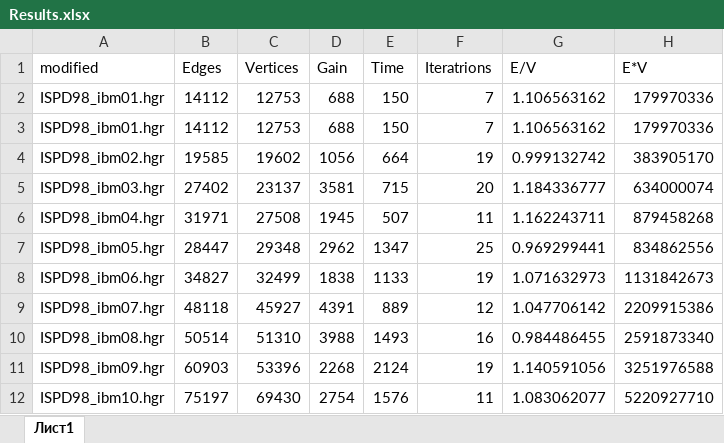
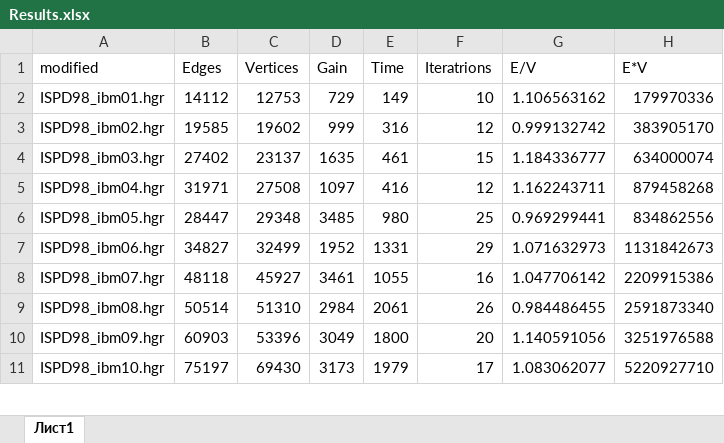
Before and after one commit to BruceGliff/Fiduccia-Mattheyses, an Excel workbook: Results.xlsx, sheet Лист1, drawn as a sheet; only a part is shown; values as stored, in another font and other column widths than the file's, no borders; charts and pictures not drawn; removed rows and columns are numbered as before the commit, all else as after; the diff covers the shown part only; the diff names each change by its address in the sheet, - before the commit and + after, or states it on an @@ line.

```diff
--- a/Results.xlsx (sheet Лист1)
+++ b/Results.xlsx (sheet Лист1)
-D2 (Gain): 688
+D2 (Gain): 729
-E2 (Time): 150
+E2 (Time): 149
-F2 (Iteratrions): 7
+F2 (Iteratrions): 10
-row 3: ISPD98_ibm01.hgr | 14112 | 12753 | 688 | 150 | 7 | 1.106563162 | 179970336
-D3 (Gain): 1056
+D3 (Gain): 999
-E3 (Time): 664
+E3 (Time): 316
-F3 (Iteratrions): 19
+F3 (Iteratrions): 12
-D4 (Gain): 3581
+D4 (Gain): 1635
-E4 (Time): 715
+E4 (Time): 461
-F4 (Iteratrions): 20
+F4 (Iteratrions): 15
-D5 (Gain): 1945
+D5 (Gain): 1097
-E5 (Time): 507
+E5 (Time): 416
-F5 (Iteratrions): 11
+F5 (Iteratrions): 12
-D6 (Gain): 2962
+D6 (Gain): 3485
-E6 (Time): 1347
+E6 (Time): 980
-D7 (Gain): 1838
+D7 (Gain): 1952
-E7 (Time): 1133
+E7 (Time): 1331
-F7 (Iteratrions): 19
+F7 (Iteratrions): 29
-D8 (Gain): 4391
+D8 (Gain): 3461
-E8 (Time): 889
+E8 (Time): 1055
-F8 (Iteratrions): 12
+F8 (Iteratrions): 16
-D9 (Gain): 3988
+D9 (Gain): 2984
-E9 (Time): 1493
+E9 (Time): 2061
-F9 (Iteratrions): 16
+F9 (Iteratrions): 26
-D10 (Gain): 2268
+D10 (Gain): 3049
-E10 (Time): 2124
+E10 (Time): 1800
-F10 (Iteratrions): 19
+F10 (Iteratrions): 20
-D11 (Gain): 2754
+D11 (Gain): 3173
-E11 (Time): 1576
+E11 (Time): 1979
-F11 (Iteratrions): 11
+F11 (Iteratrions): 17
```
Also changed, not shown: 1 added row and 70 edited cells elsewhere in this sheet, formulas that keep their value, charts or pictures, 1 other file.
